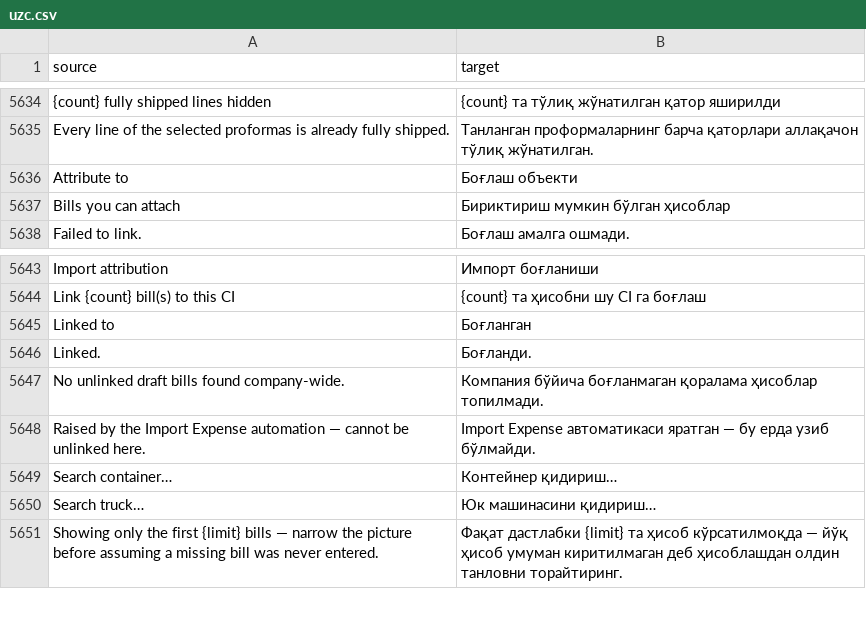
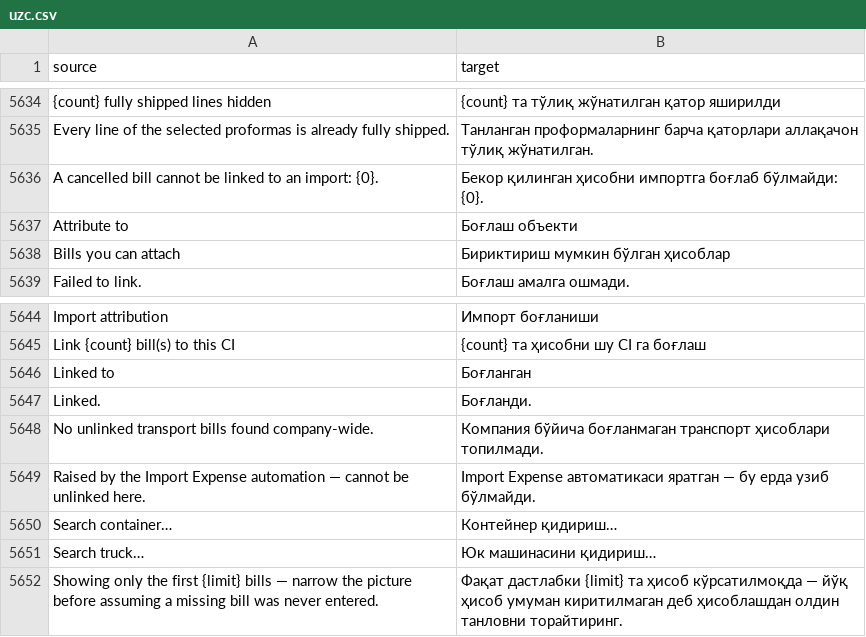
Before and after one commit to zvictory/stabler, a CSV file: stabler/translations/uzc.csv, drawn as a sheet; only a part is shown, gaps mark what is left out; addresses are those after the commit; the diff names each change by its address in the sheet, - before the commit and + after, or states it on an @@ line.

```diff
--- a/stabler/translations/uzc.csv
+++ b/stabler/translations/uzc.csv
+row 5636: A cancelled bill cannot be linked to an import: {0}. | Бекор қилинган ҳисобни импортга боғлаб бўлмайди: {0}.
-A5648 (source): No unlinked draft bills found company-wide.
+A5648 (source): No unlinked transport bills found company-wide.
-B5648 (target): …бўйича боғланмаган қоралама ҳисоблар топилмади.
+B5648 (target): …бўйича боғланмаган транспорт ҳисоблари топилмади.
```
Also changed, not shown: stabler/translations/en.csv, stabler/translations/ru.csv, 7 other files.
